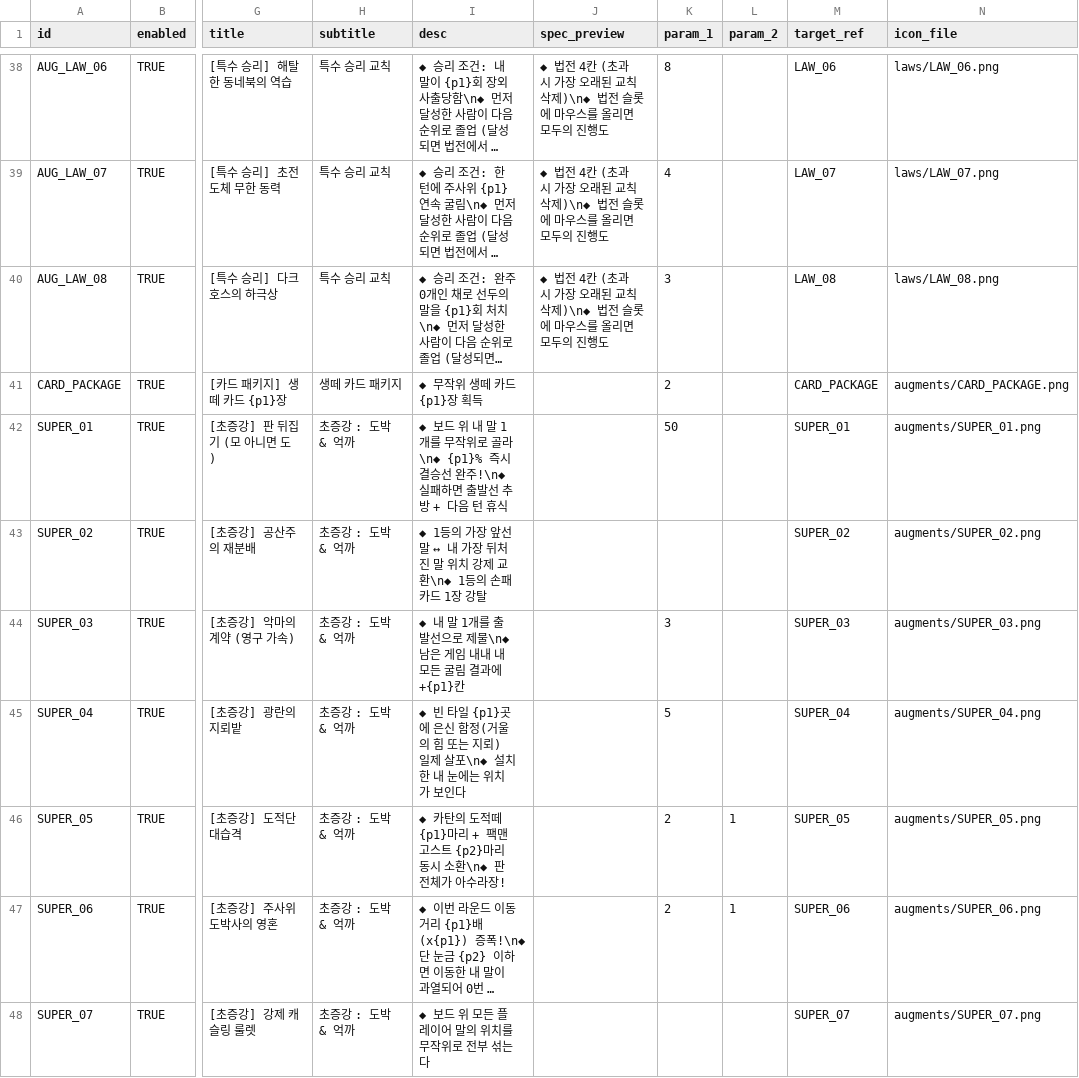
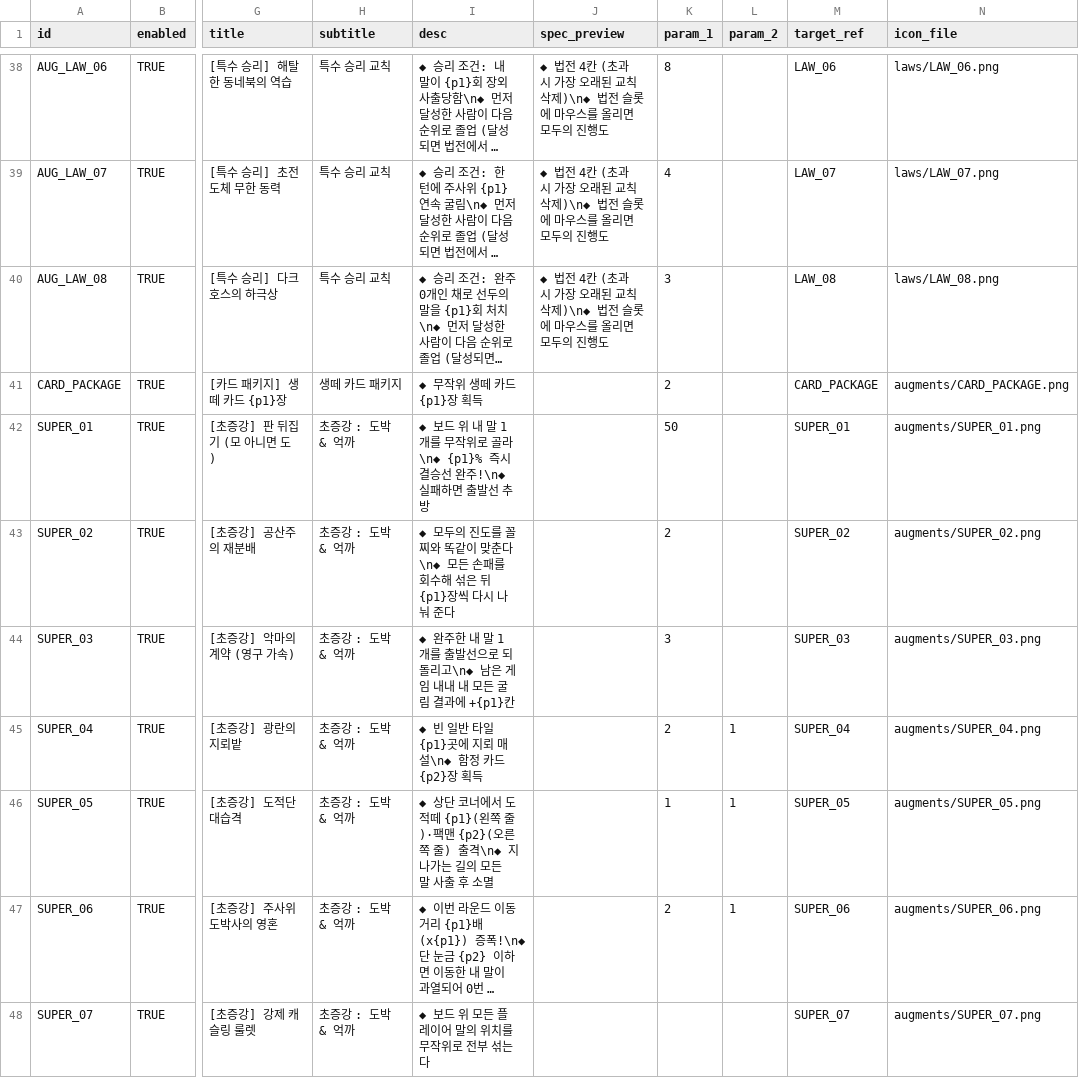
Before and after one commit to mayjohn66-cmd/TRG, a CSV file: content_trickcal/data/augments_table.csv, drawn as a sheet; only a part is shown, gaps mark what is left out; long unchanged cells end in …; the diff covers the shown part only; the diff names each change by its address in the sheet, - before the commit and + after, or states it on an @@ line.

```diff
--- a/content_trickcal/data/augments_table.csv
+++ b/content_trickcal/data/augments_table.csv
-I42 (desc): …선 추방 + 다음 턴 휴식
+I42 (desc): …선 추방
-I43 (desc): ◆ 1등의 가장 앞선 말 ↔ 내 가장 뒤처진 말 위치 강제 교환\n◆ 1등의 손패 카드 1장 강탈
+I43 (desc): ◆ 모두의 진도를 꼴찌와 똑같이 맞춘다\n◆ 모든 손패를 회수해 섞은 뒤 {p1}장씩 다시 나눠 준다
-K43 (param_1): (empty)
+K43 (param_1): 2
-I44 (desc): ◆ 내 말 1개를 출발선으로 제물\n◆ 남은…
+I44 (desc): ◆ 완주한 내 말 1개를 출발선으로 되돌리고\n◆ 남은…
-I45 (desc): ◆ 빈 타일 {p1}곳에 은신 함정(거울의 힘 또는 지뢰) 일제 살포\n◆ 설치한 내 눈에는 위치가 보인다
+I45 (desc): ◆ 빈 일반 타일 {p1}곳에 지뢰 매설\n◆ 함정 카드 {p2}장 획득
-K45 (param_1): 5
+K45 (param_1): 2
-L45 (param_2): (empty)
+L45 (param_2): 1
-I46 (desc): ◆ 카탄의 도적떼 {p1}마리 + 팩맨 고스트 {p2}마리 동시 소환\n◆ 판 전체가 아수라장!
+I46 (desc): ◆ 상단 코너에서 도적떼 {p1}(왼쪽 줄)·팩맨 {p2}(오른쪽 줄) 출격\n◆ 지나가는 길의 모든 말 사출 후 소멸
-K46 (param_1): 2
+K46 (param_1): 1
```
Also changed, not shown: 2 edited cells elsewhere in this file, 6 other files.
